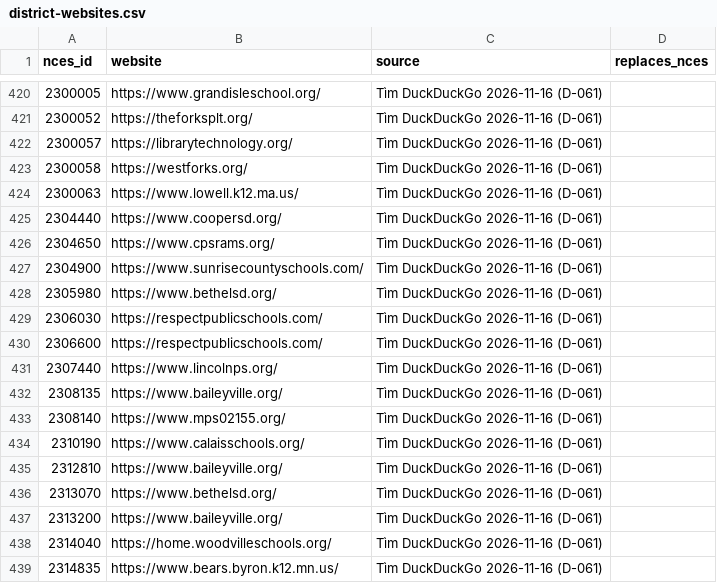
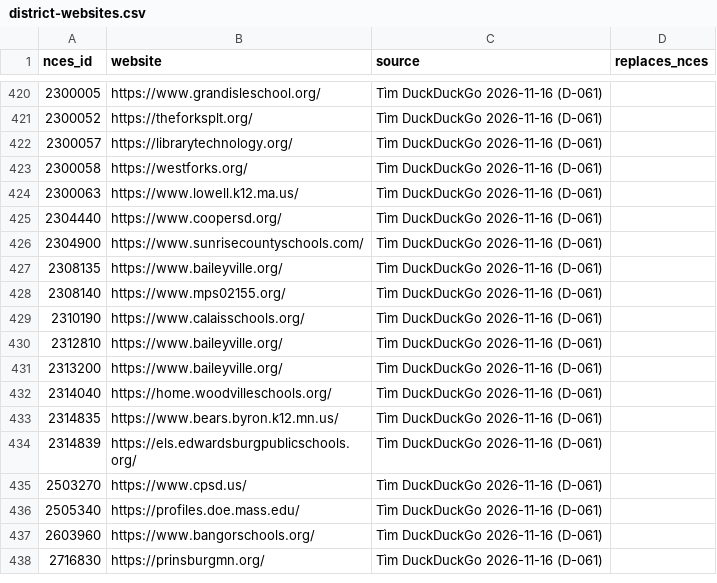
Before and after one commit to ToanPV88/pay-schedules, a CSV file: pipeline/sources/district-websites.csv, drawn as a sheet; only a part is shown, gaps mark what is left out; the shorter side is filled out with more unchanged rows.

```diff
--- a/pipeline/sources/district-websites.csv
+++ b/pipeline/sources/district-websites.csv
@@ -425,8 +425,3 @@ nces_id,website,source,replaces_nces
 2304440,https://www.coopersd.org/,Tìm DuckDuckGo 2026-11-16 (D-061),
-2304650,https://www.cpsrams.org/,Tìm DuckDuckGo 2026-11-16 (D-061),
 2304900,https://www.sunrisecountyschools.com/,Tìm DuckDuckGo 2026-11-16 (D-061),
-2305980,https://www.bethelsd.org/,Tìm DuckDuckGo 2026-11-16 (D-061),
-2306030,https://respectpublicschools.com/,Tìm DuckDuckGo 2026-11-16 (D-061),
-2306600,https://respectpublicschools.com/,Tìm DuckDuckGo 2026-11-16 (D-061),
-2307440,https://www.lincolnps.org/,Tìm DuckDuckGo 2026-11-16 (D-061),
 2308135,https://www.baileyville.org/,Tìm DuckDuckGo 2026-11-16 (D-061),
@@ -435,3 +430,2 @@ nces_id,website,source,replaces_nces
 2312810,https://www.baileyville.org/,Tìm DuckDuckGo 2026-11-16 (D-061),
-2313070,https://www.bethelsd.org/,Tìm DuckDuckGo 2026-11-16 (D-061),
 2313200,https://www.baileyville.org/,Tìm DuckDuckGo 2026-11-16 (D-061),
```
Also changed, not shown: 3 other files.
